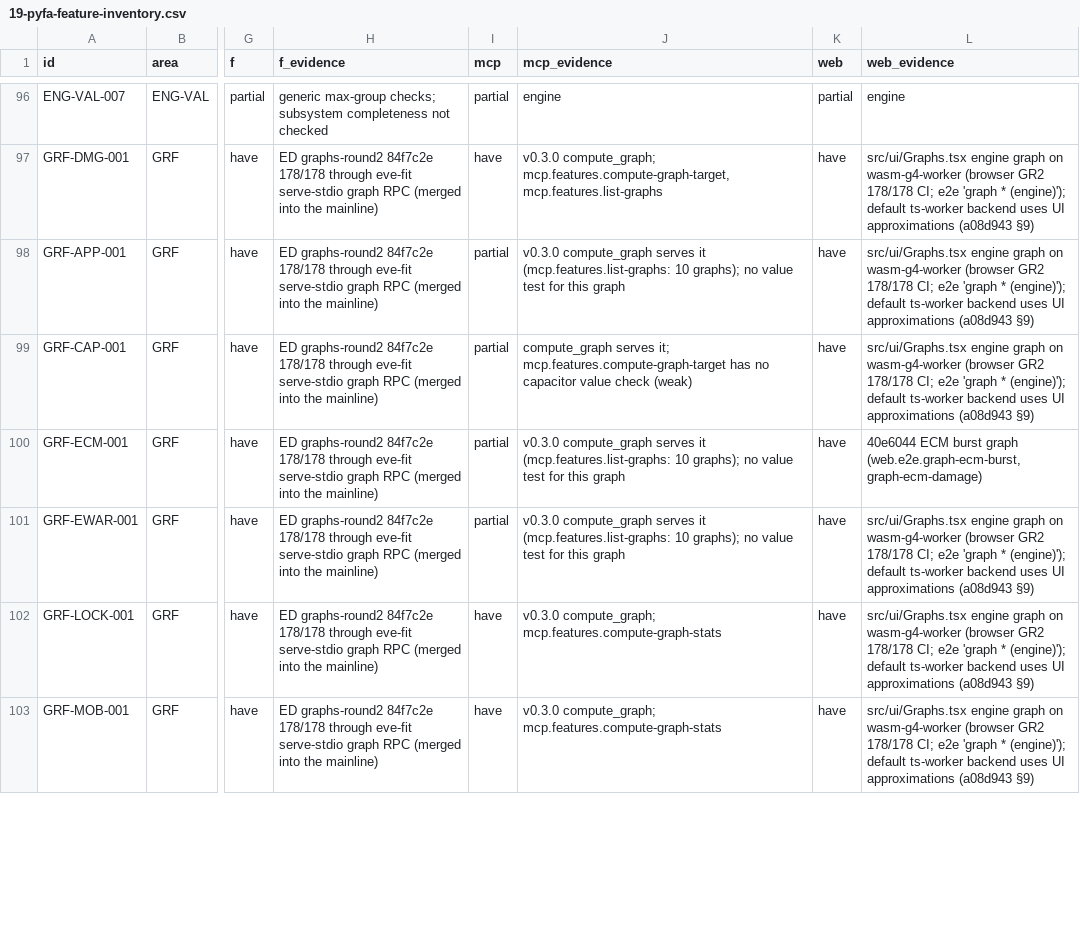
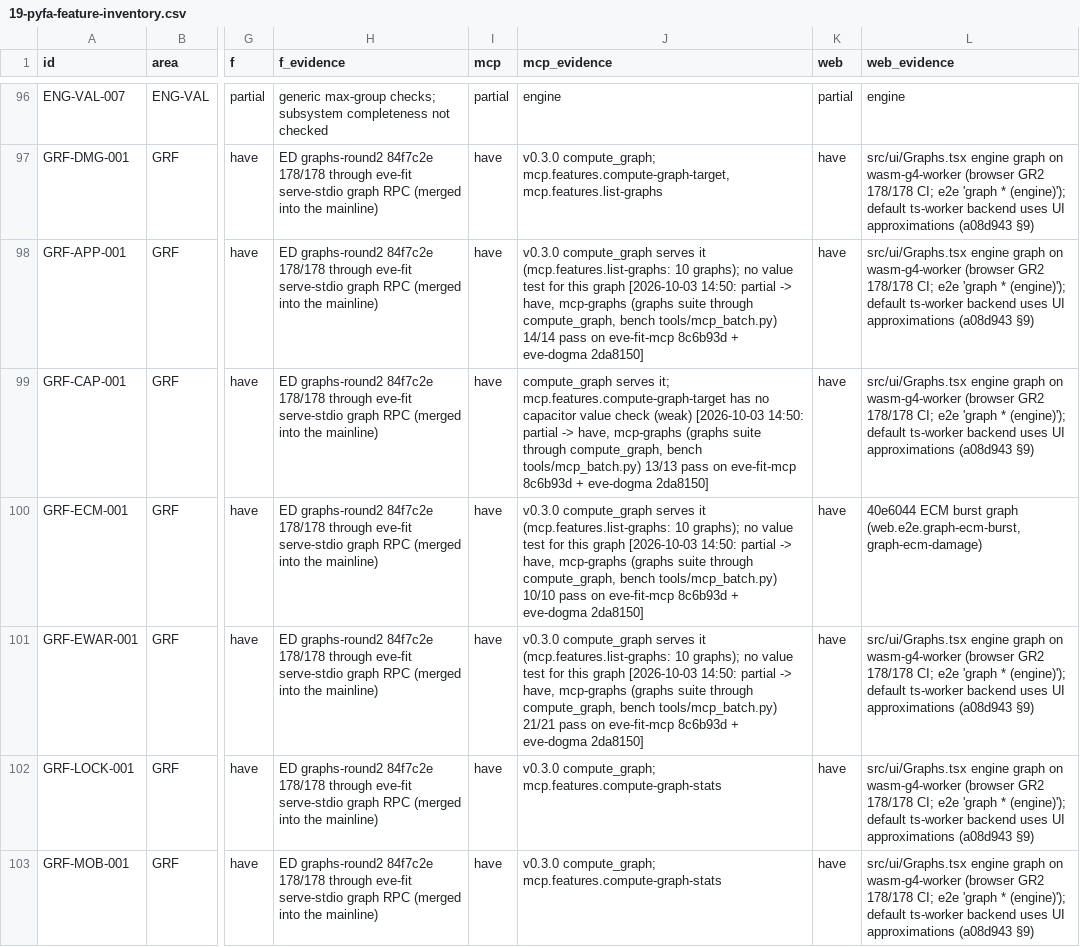
Before and after one commit to EX-CT/eve-fit-docs, a CSV file: docs/19-pyfa-feature-inventory.csv, drawn as a sheet; only a part is shown, gaps mark what is left out; the diff covers the shown part only; the diff names each change by its address in the sheet, - before the commit and + after, or states it on an @@ line.

Commit message:
docs/19: mcp partial -> have for 8 graph items (mcp-graphs: compute_graph passes every mapped Pyfa graph case)

```diff
--- a/docs/19-pyfa-feature-inventory.csv
+++ b/docs/19-pyfa-feature-inventory.csv
-I98:I101 (mcp): partial
+I98:I101 (mcp): have
-J98 (mcp_evidence): …this graph
+J98 (mcp_evidence): …this graph [2026-10-03 14:50: partial -> have, mcp-graphs (graphs suite through compute_graph, bench tools/mcp_batch.py) 14/14 pass on eve-fit-mcp 8c6b93d + eve-dogma 2da8150]
-J99 (mcp_evidence): …check (weak)
+J99 (mcp_evidence): …check (weak) [2026-10-03 14:50: partial -> have, mcp-graphs (graphs suite through compute_graph, bench tools/mcp_batch.py) 13/13 pass on eve-fit-mcp 8c6b93d + eve-dogma 2da8150]
-J100 (mcp_evidence): …this graph
+J100 (mcp_evidence): …this graph [2026-10-03 14:50: partial -> have, mcp-graphs (graphs suite through compute_graph, bench tools/mcp_batch.py) 10/10 pass on eve-fit-mcp 8c6b93d + eve-dogma 2da8150]
-J101 (mcp_evidence): …this graph
+J101 (mcp_evidence): …this graph [2026-10-03 14:50: partial -> have, mcp-graphs (graphs suite through compute_graph, bench tools/mcp_batch.py) 21/21 pass on eve-fit-mcp 8c6b93d + eve-dogma 2da8150]
```
Also changed, not shown: 8 edited cells elsewhere in this file, 2 other files.
